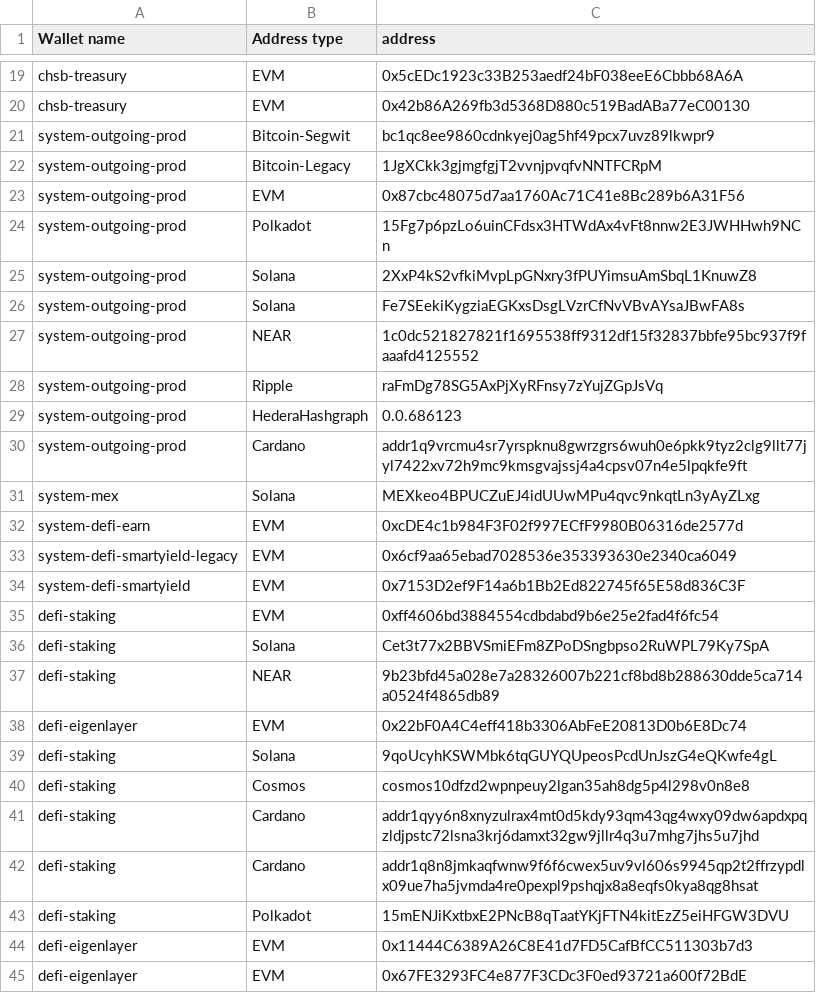
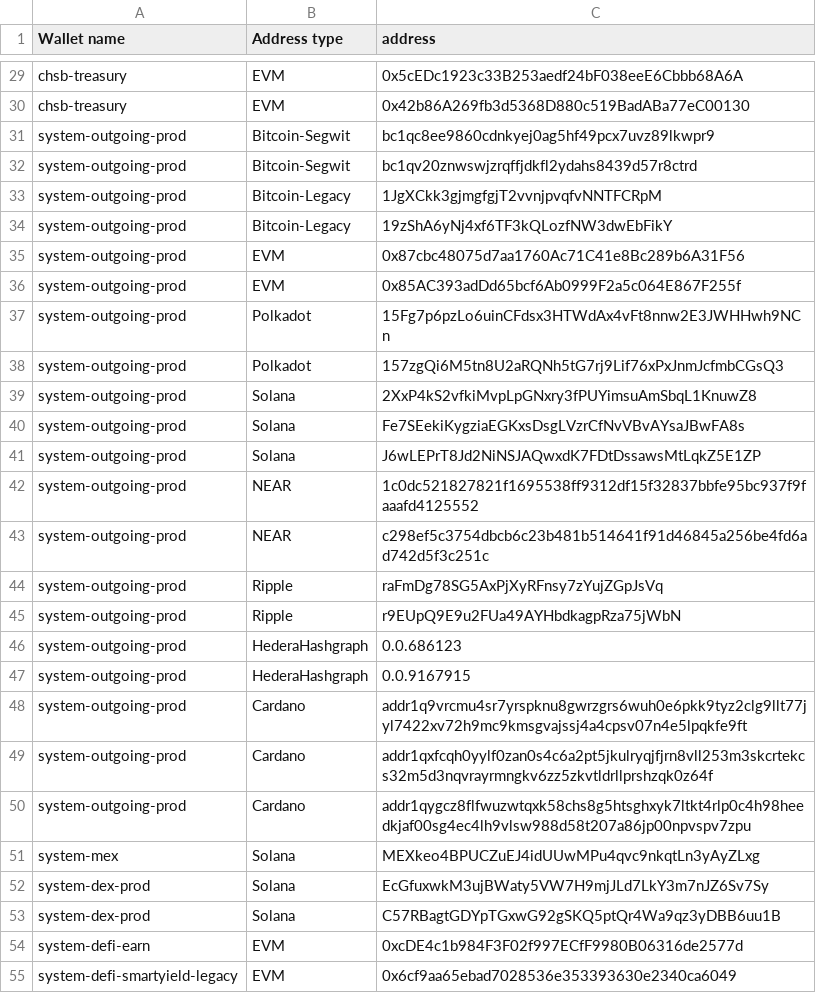
Before and after one commit to SwissBorg/pub, a CSV file: swissborg-wallets.csv, drawn as a sheet; only a part is shown, gaps mark what is left out; the shorter side is filled out with more unchanged rows; the diff covers the shown part only.

Commit message:
Add new incoming, storage and outgoing addresses

```diff
--- a/swissborg-wallets.csv
+++ b/swissborg-wallets.csv
@@ -21,12 +31,24 @@ chsb-treasury,EVM,0x42b86A269fb3d5368D880c519BadABa77eC00130
 system-outgoing-prod,Bitcoin-Segwit,bc1qc8ee9860cdnkyej0ag5hf49pcx7uvz89lkwpr9
+system-outgoing-prod,Bitcoin-Segwit,bc1qv20znwswjzrqffjdkfl2ydahs8439d57r8ctrd
 system-outgoing-prod,Bitcoin-Legacy,1JgXCkk3gjmgfgjT2vvnjpvqfvNNTFCRpM
+system-outgoing-prod,Bitcoin-Legacy,19zShA6yNj4xf6TF3kQLozfNW3dwEbFikY
 system-outgoing-prod,EVM,0x87cbc48075d7aa1760Ac71C41e8Bc289b6A31F56
+system-outgoing-prod,EVM,0x85AC393adDd65bcf6Ab0999F2a5c064E867F255f
 system-outgoing-prod,Polkadot,15Fg7p6pzLo6uinCFdsx3HTWdAx4vFt8nnw2E3JWHHwh9NCn
+system-outgoing-prod,Polkadot,157zgQi6M5tn8U2aRQNh5tG7rj9Lif76xPxJnmJcfmbCGsQ3
 system-outgoing-prod,Solana,2XxP4kS2vfkiMvpLpGNxry3fPUYimsuAmSbqL1KnuwZ8
 system-outgoing-prod,Solana,Fe7SEekiKygziaEGKxsDsgLVzrCfNvVBvAYsaJBwFA8s
+system-outgoing-prod,Solana,J6wLEPrT8Jd2NiNSJAQwxdK7FDtDssawsMtLqkZ5E1ZP
 system-outgoing-prod,NEAR,1c0dc521827821f1695538ff9312df15f32837bbfe95bc937f9faaafd4125552
+system-outgoing-prod,NEAR,c298ef5c3754dbcb6c23b481b514641f91d46845a256be4fd6ad742d5f3c251c
 system-outgoing-prod,Ripple,raFmDg78SG5AxPjXyRFnsy7zYujZGpJsVq
+system-outgoing-prod,Ripple,r9EUpQ9E9u2FUa49AYHbdkagpRza75jWbN
 system-outgoing-prod,HederaHashgraph,0.0.686123
+system-outgoing-prod,HederaHashgraph,0.0.9167915
 system-outgoing-prod,Cardano,addr1q9vrcmu4sr7yrspknu8gwrzgrs6wuh0e6pkk9tyz2clg9llt77jyl7422xv72h9mc9kmsgvajssj4a4cpsv07n4e5lpqkfe9ft
+system-outgoing-prod,Cardano,addr1qxfcqh0yylf0zan0s4c6a2pt5jkulryqjfjrn8vll253m3skcrtekcs32m5d3nqvrayrmngkv6zz5zkvtldrllprshzqk0z64f
+system-outgoing-prod,Cardano,addr1qygcz8flfwuzwtqxk58chs8g5htsghxyk7ltkt4rlp0c4h98heedkjaf00sg4ec4lh9vlsw988d58t207a86jp00npvspv7zpu
 system-mex,Solana,MEXkeo4BPUCZuEJ4idUUwMPu4qvc9nkqtLn3yAyZLxg
+system-dex-prod,Solana,EcGfuxwkM3ujBWaty5VW7H9mjJLd7LkY3m7nJZ6Sv7Sy
+system-dex-prod,Solana,C57RBagtGDYpTGxwG92gSKQ5ptQr4Wa9qz3yDBB6uu1B
 system-defi-earn,EVM,0xcDE4c1b984F3F02f997ECfF9980B06316de2577d
```
Also changed, not shown: 10 added rows elsewhere in this file.
